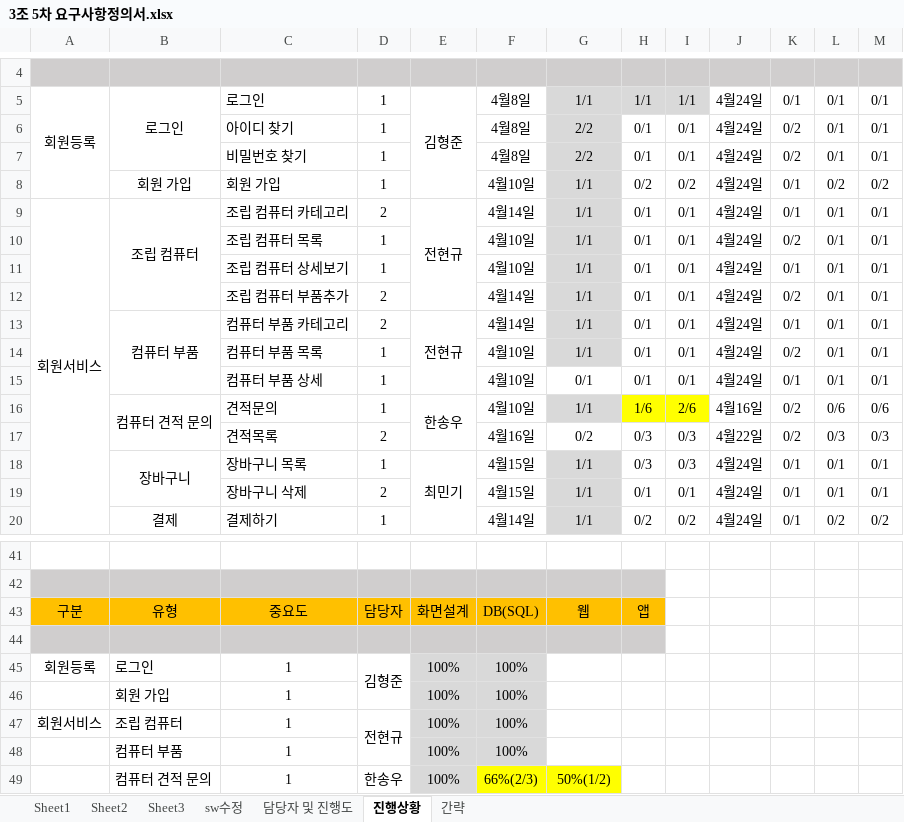
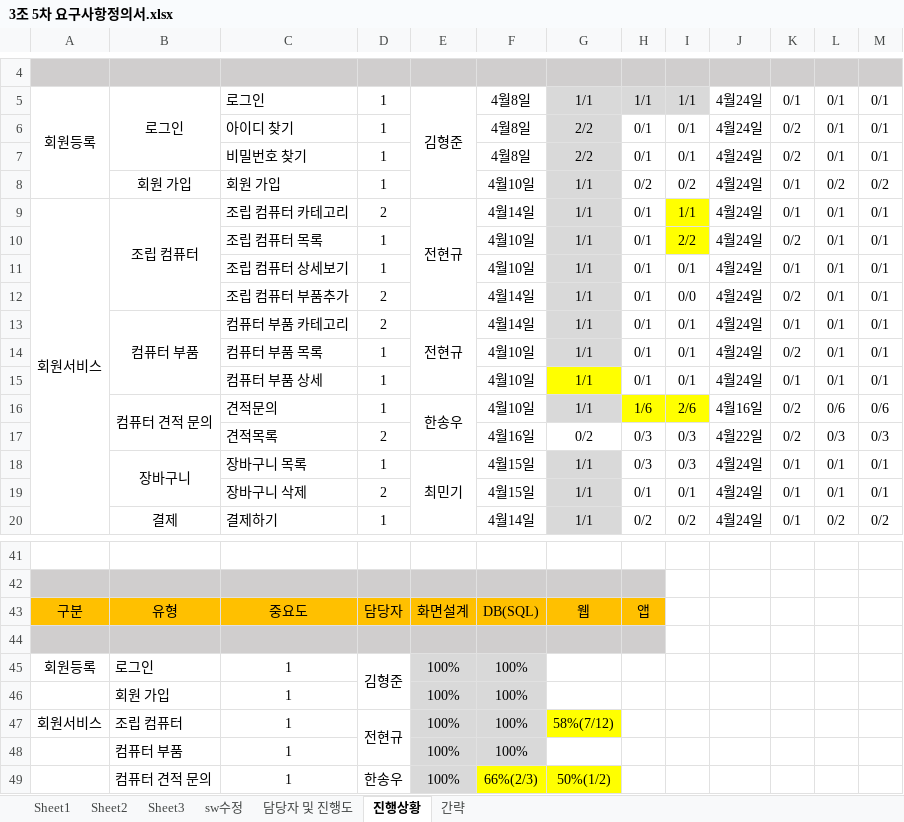
Before and after one commit to hhsw07/ezen-academy-projects, an Excel workbook: WebContent/발표/3조 5차 요구사항정의서.xlsx, sheet 진행상황, drawn as a sheet; only a part is shown, gaps mark what is left out; values as stored, in another font and other column widths than the file's, no borders; the diff names each change by its address in the sheet, - before the commit and + after, or states it on an @@ line.

Commit message:
Update 3조 5차 요구사항정의서.xlsx

```diff
--- a/WebContent/발표/3조 5차 요구사항정의서.xlsx (sheet 진행상황)
+++ b/WebContent/발표/3조 5차 요구사항정의서.xlsx (sheet 진행상황)
-I9: 0/1
+I9: 1/1
-I9:I10 fill: none
+I9:I10 fill: #FFFF00
-I10: 0/1
+I10: 2/2
-I12: 0/1
+I12: 0/0
-G15: 0/1
+G15: 1/1
-G15 fill: none
+G15 fill: #FFFF00
-G47: (empty)
+G47: 58%(7/12)
-G47 fill: none
+G47 fill: #FFFF00
```
